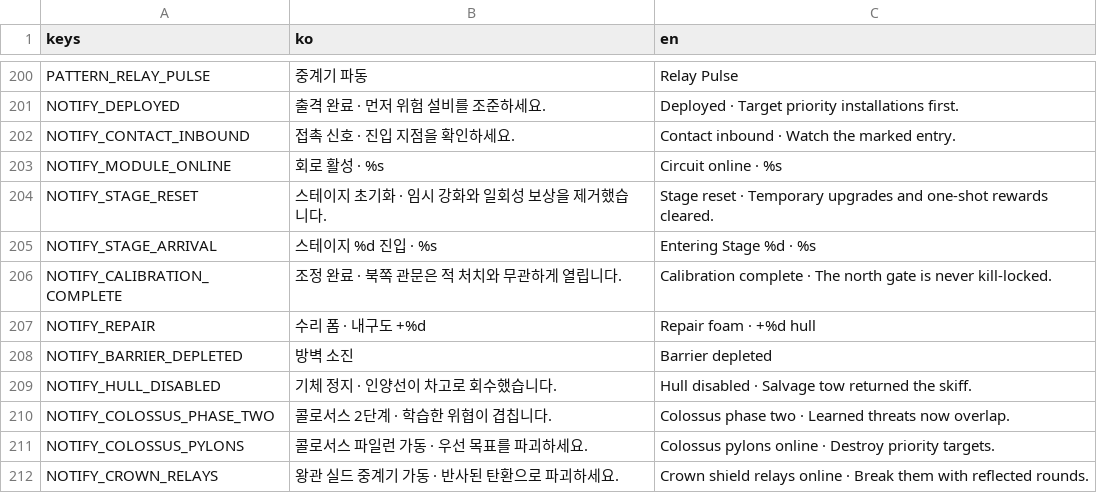
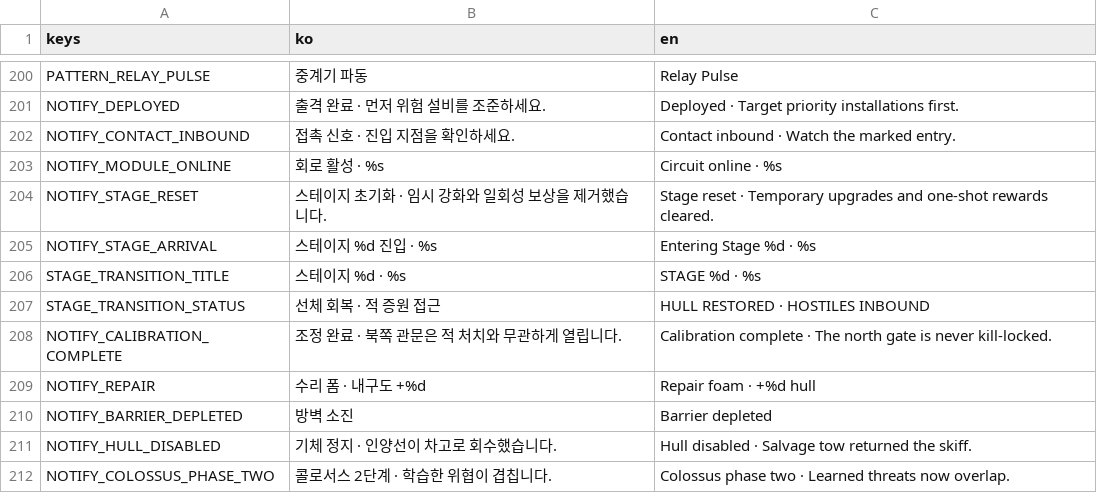
Before and after one commit to simpleusername96/cardborne-platformer, a CSV file: localization/vehicle_stage.csv, drawn as a sheet; only a part is shown, gaps mark what is left out; the shorter side is filled out with more unchanged rows.

Commit message:
feat: connect stage transitions

```diff
--- a/localization/vehicle_stage.csv
+++ b/localization/vehicle_stage.csv
@@ -205,2 +205,4 @@ NOTIFY_STAGE_RESET,"스테이지 초기화 · 임시 강화와 일회성 보상
 NOTIFY_STAGE_ARRIVAL,"스테이지 %d 진입 · %s","Entering Stage %d · %s"
+STAGE_TRANSITION_TITLE,"스테이지 %d · %s","STAGE %d · %s"
+STAGE_TRANSITION_STATUS,"선체 회복 · 적 증원 접근","HULL RESTORED · HOSTILES INBOUND"
 NOTIFY_CALIBRATION_COMPLETE,"조정 완료 · 북쪽 관문은 적 처치와 무관하게 열립니다.","Calibration complete · The north gate is never kill-locked."
```
Also changed, not shown: 9 other files.
